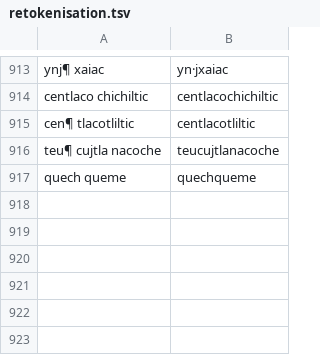
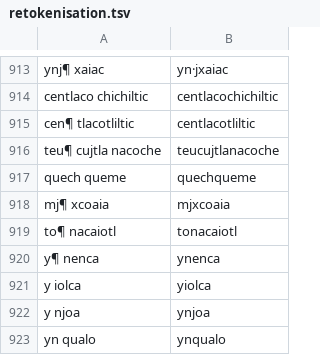
Before and after one commit to ftyers/UD_Classical_Nahuatl-FloCo, a TSV file: scripts/retokenisation.tsv, drawn as a sheet; only a part is shown, gaps mark what is left out.

```diff
--- a/scripts/retokenisation.tsv
+++ b/scripts/retokenisation.tsv
@@ -917 +917,7 @@ teu¶ cujtla nacoche	teucujtlanacoche
 quech queme	quechqueme
+mj¶ xcoaia	mjxcoaia
+to¶ nacaiotl	tonacaiotl
+y¶ nenca	ynenca
+y iolca	yiolca
+y njoa	ynjoa
+yn qualo	ynqualo
```
Also changed, not shown: scripts/lexicon.tsv, scripts/normalisation.tsv.
